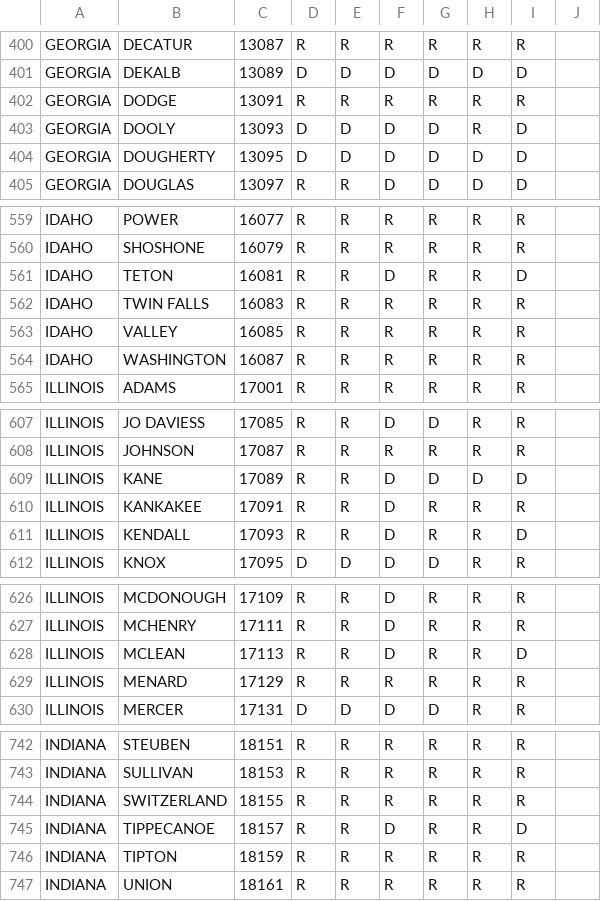
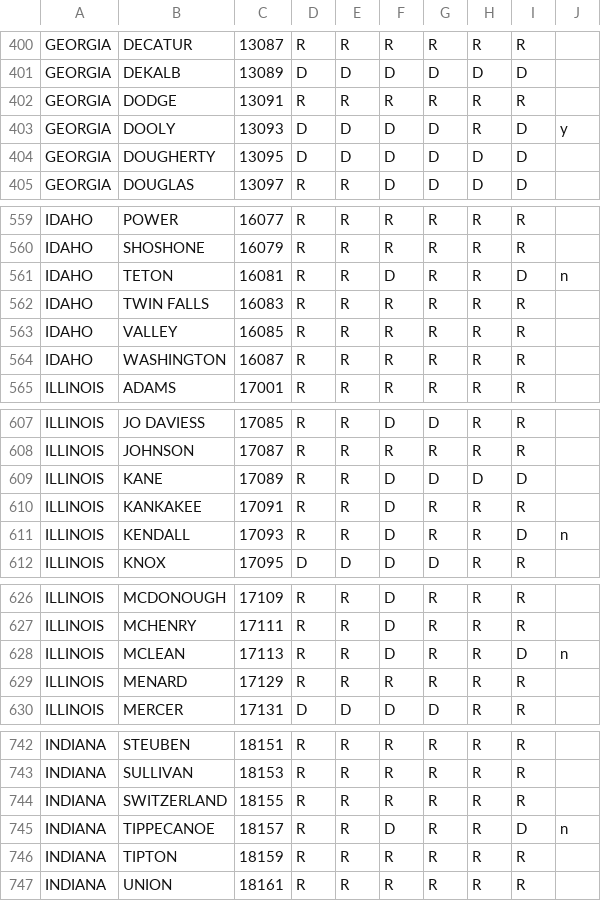
Before and after one commit to aywang71/county-case-study, a CSV file: data/Election_data_v2.csv, drawn as a sheet; only a part is shown, gaps mark what is left out; the diff covers the shown part only.

```diff
--- a/data/Election_data_v2.csv
+++ b/data/Election_data_v2.csv
@@ -403 +403 @@ GEORGIA,DODGE,13091,R,R,R,R,R,R
-GEORGIA,DOOLY,13093,D,D,D,D,R,D
+GEORGIA,DOOLY,13093,D,D,D,D,R,D,y
@@ -561 +561 @@ IDAHO,SHOSHONE,16079,R,R,R,R,R,R
-IDAHO,TETON,16081,R,R,D,R,R,D
+IDAHO,TETON,16081,R,R,D,R,R,D,n
@@ -611 +611 @@ ILLINOIS,KANKAKEE,17091,R,R,D,R,R,R
-ILLINOIS,KENDALL,17093,R,R,D,R,R,D
+ILLINOIS,KENDALL,17093,R,R,D,R,R,D,n
@@ -628 +628 @@ ILLINOIS,MCHENRY,17111,R,R,D,R,R,R
-ILLINOIS,MCLEAN,17113,R,R,D,R,R,D
+ILLINOIS,MCLEAN,17113,R,R,D,R,R,D,n
@@ -745 +745 @@ INDIANA,SWITZERLAND,18155,R,R,R,R,R,R
-INDIANA,TIPPECANOE,18157,R,R,D,R,R,D
+INDIANA,TIPPECANOE,18157,R,R,D,R,R,D,n
```
Also changed, not shown: 40 edited cells elsewhere in this file, 4 other files.
